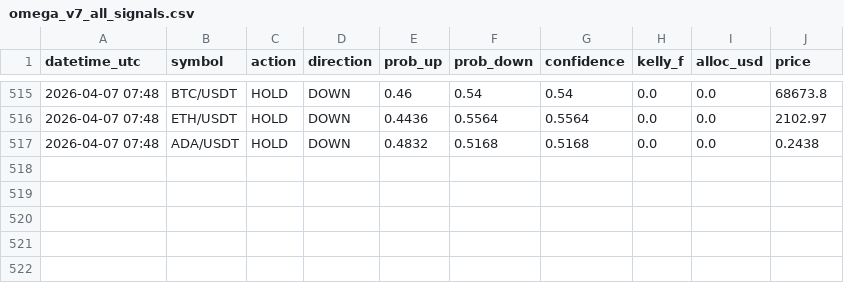
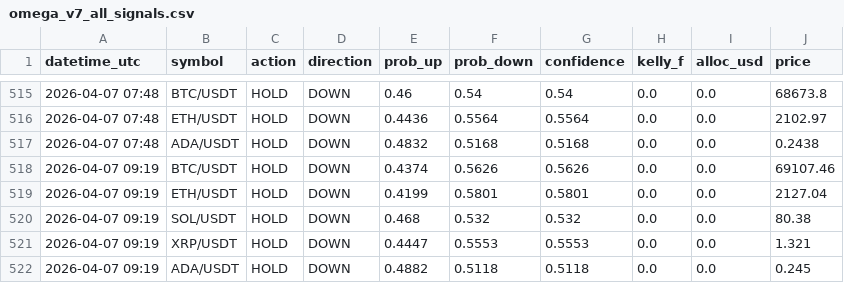
Before and after one commit to Jeanwrld/omega-bot, a CSV file: omega_v7_all_signals.csv, drawn as a sheet; only a part is shown, gaps mark what is left out.

Commit message:
📡 v7 Signals 2026-04-07 09:19 UTC

```diff
--- a/omega_v7_all_signals.csv
+++ b/omega_v7_all_signals.csv
@@ -517 +517,6 @@ datetime_utc,symbol,action,direction,prob_up,prob_down,confidence,kelly_f,alloc_
 2026-04-07 07:48,ADA/USDT,HOLD,DOWN,0.4832,0.5168,0.5168,0.0,0.0,0.2438
+2026-04-07 09:19,BTC/USDT,HOLD,DOWN,0.4374,0.5626,0.5626,0.0,0.0,69107.46
+2026-04-07 09:19,ETH/USDT,HOLD,DOWN,0.4199,0.5801,0.5801,0.0,0.0,2127.04
+2026-04-07 09:19,SOL/USDT,HOLD,DOWN,0.468,0.532,0.532,0.0,0.0,80.38
+2026-04-07 09:19,XRP/USDT,HOLD,DOWN,0.4447,0.5553,0.5553,0.0,0.0,1.321
+2026-04-07 09:19,ADA/USDT,HOLD,DOWN,0.4882,0.5118,0.5118,0.0,0.0,0.245
```
